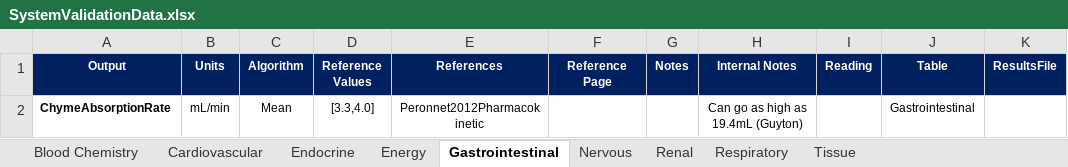
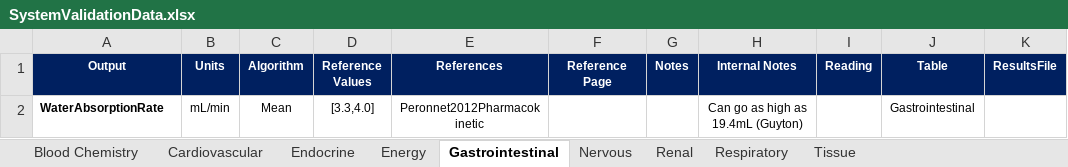
Before and after one commit to shawnhuyiwen/pulse, an Excel workbook: data/human/adult/validation/SystemValidationData.xlsx, sheet Gastrointestinal, drawn as a sheet; only a part is shown; values as stored, in another font and other column widths than the file's, no borders; the diff names each change by its address in the sheet, - before the commit and + after, or states it on an @@ line.

Commit message:
Update Insulin/Glucose interactions and initial concentrations Update GI to separate water from substances to better control each independently Update System Validation json readability Update Validation and Data tables for Glucose/Insulin updates Add some handy comments to system init/setup methods Improve Baroreceptor communication between Nervous and CV (not sure I like CV looking at Nervous config params)

```diff
--- a/data/human/adult/validation/SystemValidationData.xlsx (sheet Gastrointestinal)
+++ b/data/human/adult/validation/SystemValidationData.xlsx (sheet Gastrointestinal)
-A2 (Output): ChymeAbsorptionRate
+A2 (Output): WaterAbsorptionRate
```
Also changed, not shown: sheet Blood Chemistry, data/Data.xlsx, 42 other files.
